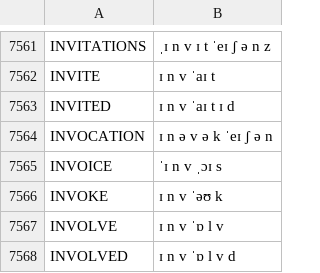
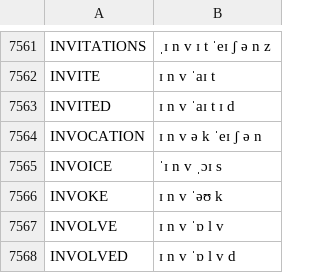
Before and after one commit to JoseLlarena/Britfone, a CSV file: britfone.main.1.1.3.csv, drawn as a sheet; only a part is shown, gaps mark what is left out.

Commit message:
fix: invocation

```diff
--- a/britfone.main.1.1.3.csv
+++ b/britfone.main.1.1.3.csv
@@ -7563,3 +7563,3 @@ INVITE, ɪ n v ˈaɪ t
 INVITED, ɪ n v ˈaɪ t ɪ d
-INVOCATION, ɪ n ə v ə k ˈeɪ ʃ ə n
+INVOCATION, ɪ n v ə k ˈeɪ ʃ ə n
 INVOICE, ˈɪ n v ˌɔɪ s
```
